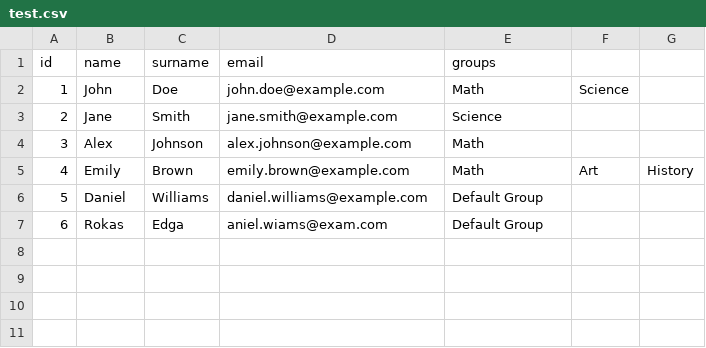
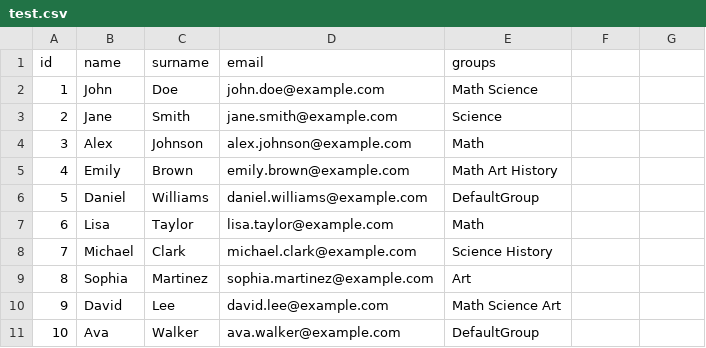
Before and after one commit to rdidrikas/StudentSystem, a CSV file: src/main/resources/import/test.csv, drawn as a sheet.

Commit message:
Table fully works, now starting to add the attendance tracker

```diff
--- a/src/main/resources/import/test.csv
+++ b/src/main/resources/import/test.csv
@@ -1,7 +1,11 @@
 id,name,surname,email,groups
-1,John,Doe,john.doe@example.com,Math,Science
+1,John,Doe,john.doe@example.com,Math Science
 2,Jane,Smith,jane.smith@example.com,Science
 3,Alex,Johnson,alex.johnson@example.com,Math
-4,Emily,Brown,emily.brown@example.com,Math,Art,History
-5,Daniel,Williams,daniel.williams@example.com,Default Group
-6,Rokas,Edga,aniel.wiams@exam.com,Default Group
+4,Emily,Brown,emily.brown@example.com,Math Art History
+5,Daniel,Williams,daniel.williams@example.com,DefaultGroup
+6,Lisa,Taylor,lisa.taylor@example.com,Math
+7,Michael,Clark,michael.clark@example.com,Science History
+8,Sophia,Martinez,sophia.martinez@example.com,Art
+9,David,Lee,david.lee@example.com,Math Science Art
+10,Ava,Walker,ava.walker@example.com,DefaultGroup
```
Also changed, not shown: target/classes/import/test.csv, 16 other files.
